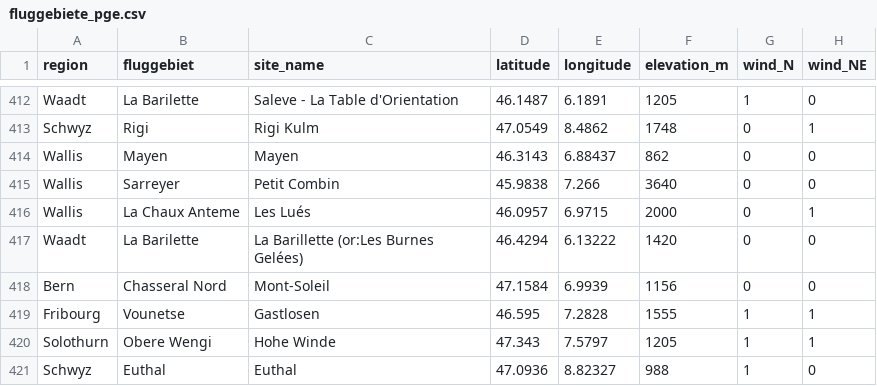
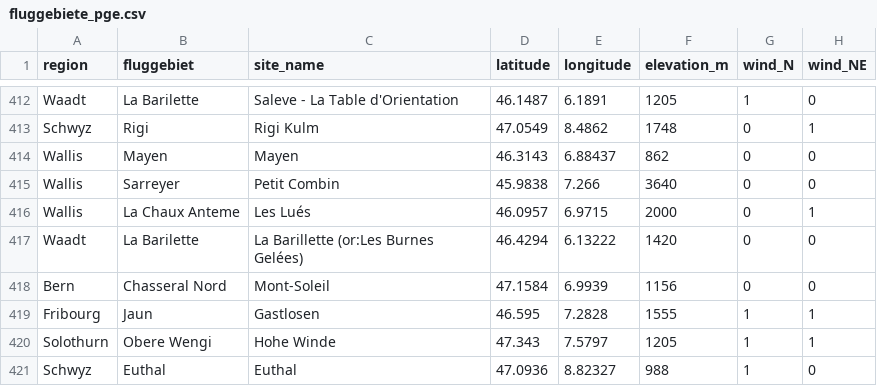
Before and after one commit to maurin-cpu/flychat, a CSV file: data/fluggebiete_pge.csv, drawn as a sheet; only a part is shown, gaps mark what is left out; the diff names each change by its address in the sheet, - before the commit and + after, or states it on an @@ line.

```diff
--- a/data/fluggebiete_pge.csv
+++ b/data/fluggebiete_pge.csv
-B419 (fluggebiet): Vounetse
+B419 (fluggebiet): Jaun
```
Also changed, not shown: 11 other files.
